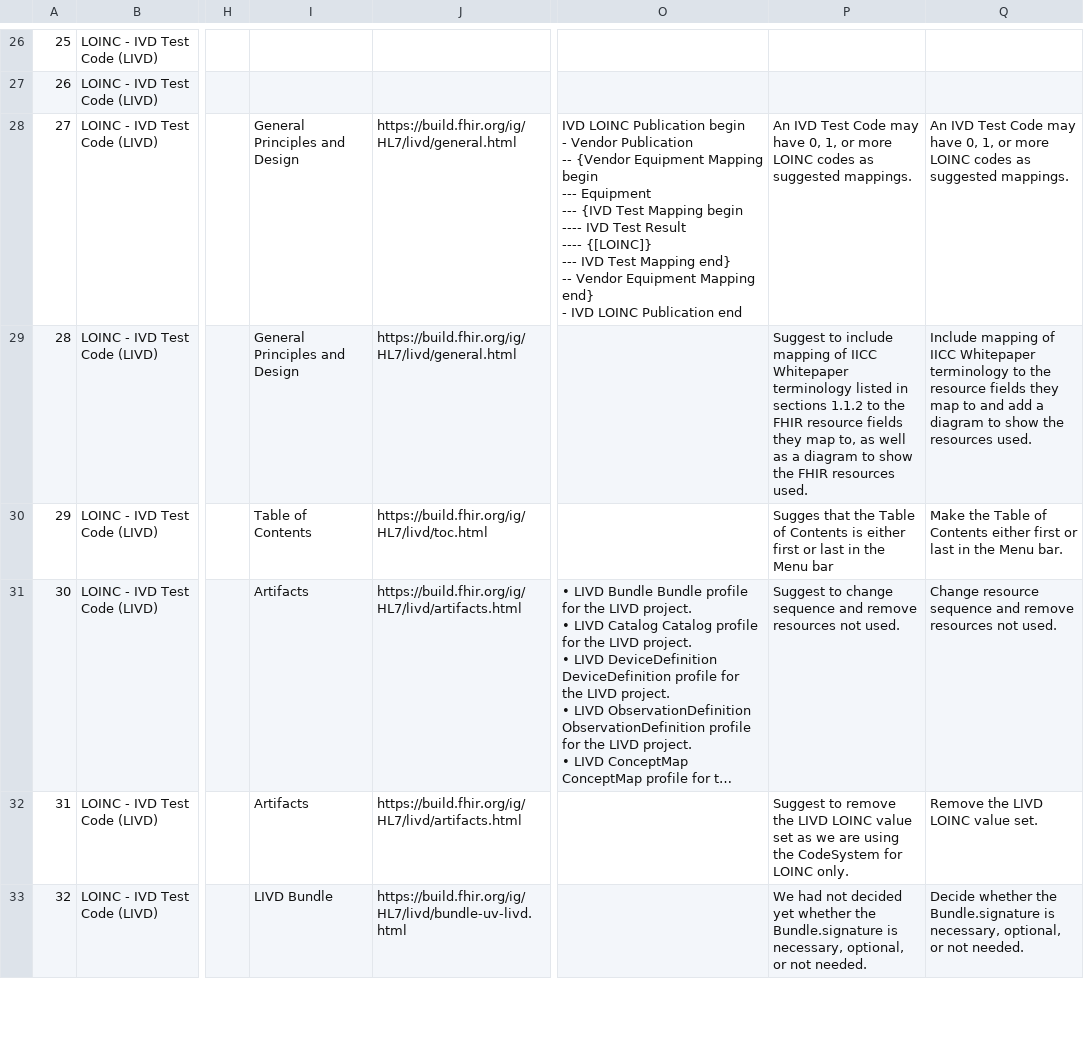
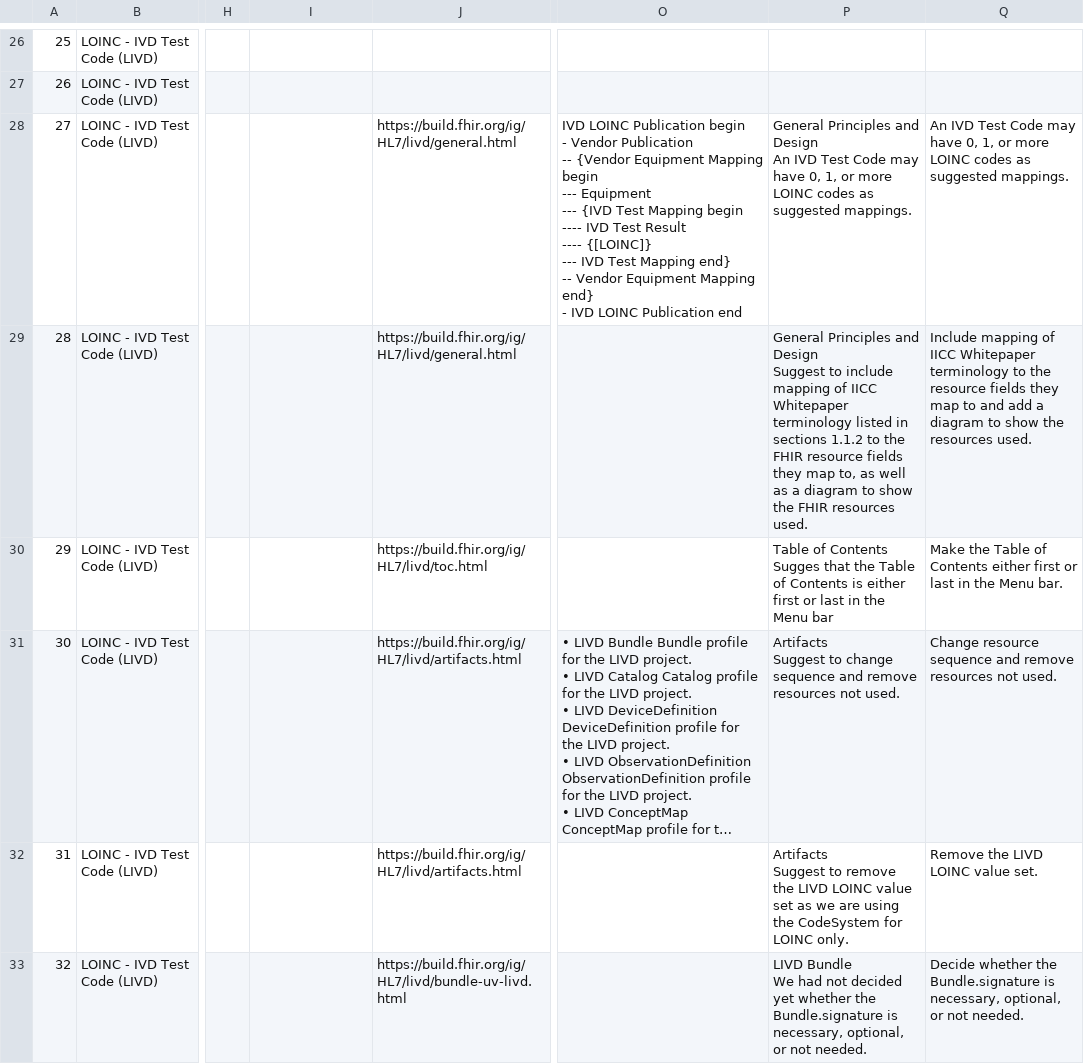
Before and after one commit to FHIR/documents, a CSV file: ballots/2018-09 R4/preload-csvs/ballotcomments_FHIR_IG_LIVD_R1_O1_2018SEP_clean.csv, drawn as a sheet; only a part is shown, gaps mark what is left out; long unchanged cells end in …; ↵ is a line break in a cell; the diff covers the shown part only; the diff names each change by its address in the sheet, - before the commit and + after, or states it on an @@ line.

Commit message:
Fixed errors.

```diff
--- a/ballots/2018-09 R4/preload-csvs/ballotcomments_FHIR_IG_LIVD_R1_O1_2018SEP_clean.csv
+++ b/ballots/2018-09 R4/preload-csvs/ballotcomments_FHIR_IG_LIVD_R1_O1_2018SEP_clean.csv
-I28:I29: General Principles and Design
+I28:I29: (empty)
-P28: An IVD…
+P28: General Principles and Design ↵ An IVD…
-P29: Suggest to…
+P29: General Principles and Design ↵ Suggest to…
-I30: Table of Contents
+I30: (empty)
-P30: Sugges that…
+P30: Table of Contents ↵ Sugges that…
-I31:I32: Artifacts
+I31:I32: (empty)
-P31: Suggest to…
+P31: Artifacts ↵ Suggest to…
-P32: Suggest to…
+P32: Artifacts ↵ Suggest to…
-I33: LIVD Bundle
+I33: (empty)
-P33: We had…
+P33: LIVD Bundle ↵ We had…
```
Also changed, not shown: 27 edited cells elsewhere in this file.
